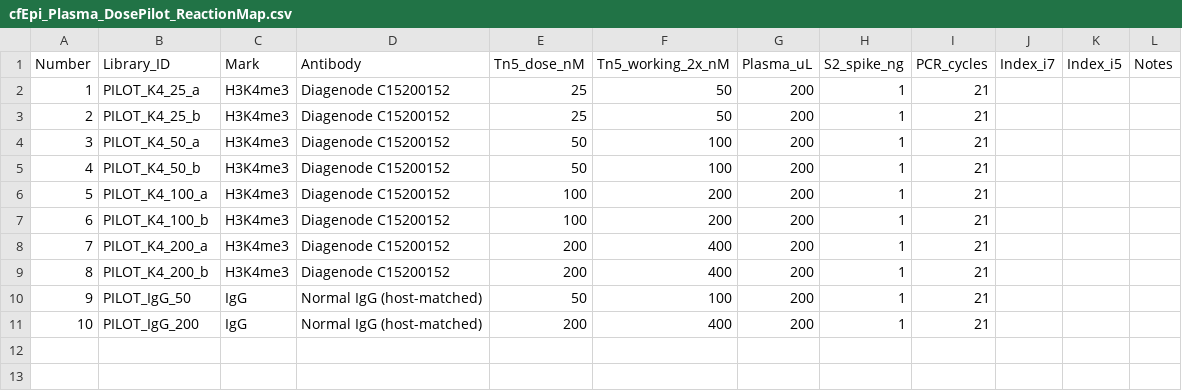
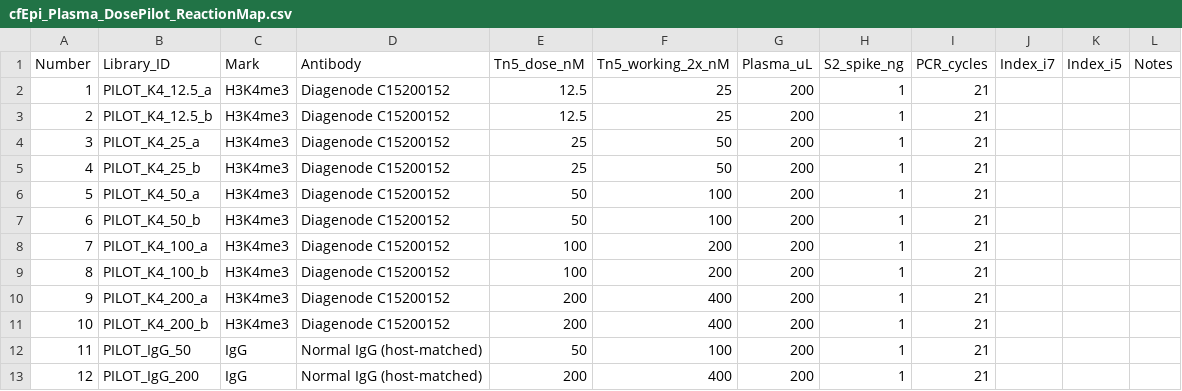
Before and after one commit to ludas12/datasciencecoursera, a CSV file: cfEpi_Plasma_DosePilot_ReactionMap.csv, drawn as a sheet; addresses are those after the commit; the diff names each change by its address in the sheet, - before the commit and + after, or states it on an @@ line.

```diff
--- a/cfEpi_Plasma_DosePilot_ReactionMap.csv
+++ b/cfEpi_Plasma_DosePilot_ReactionMap.csv
+row 2: 1 | PILOT_K4_12.5_a | H3K4me3 | Diagenode C15200152 | 12.5 | 25 | 200 | 1 | 21
+row 3: 2 | PILOT_K4_12.5_b | H3K4me3 | Diagenode C15200152 | 12.5 | 25 | 200 | 1 | 21
@@ column A (Number) renumbered from row 4 down @@
```
Also changed, not shown: 2 other files.
